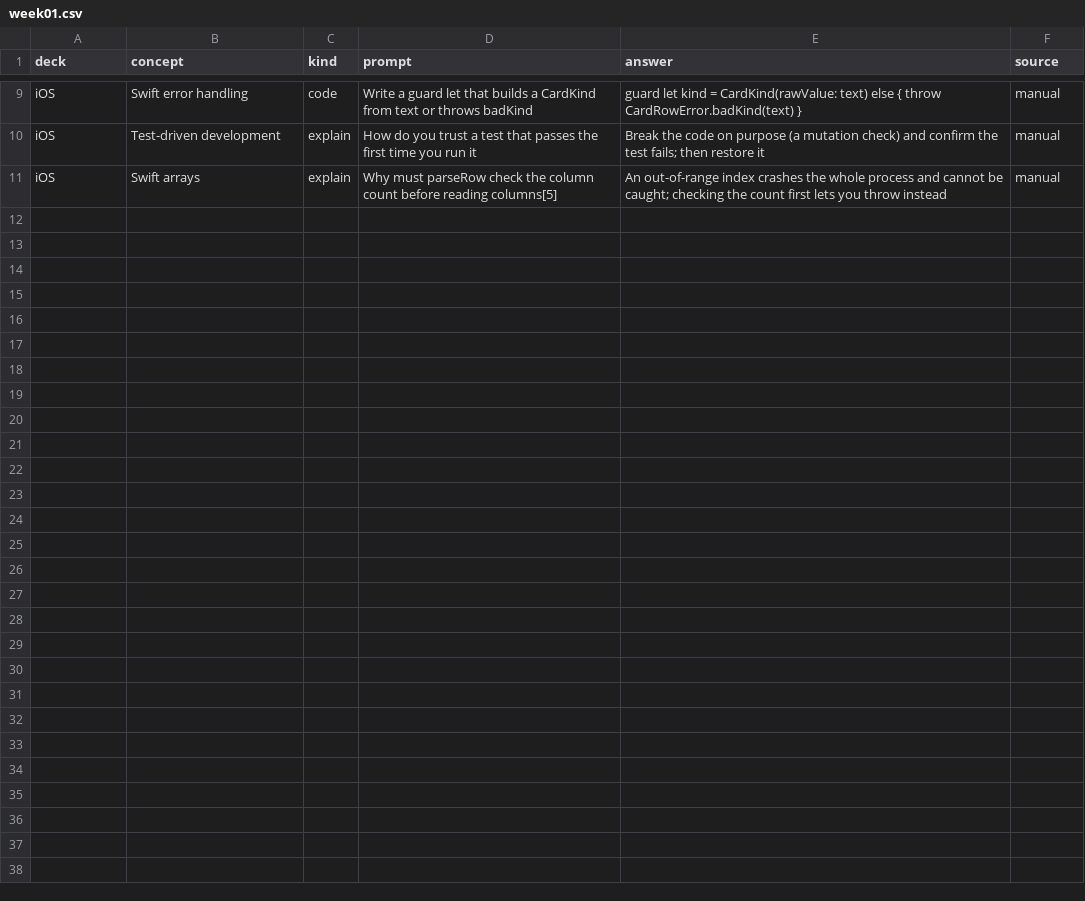
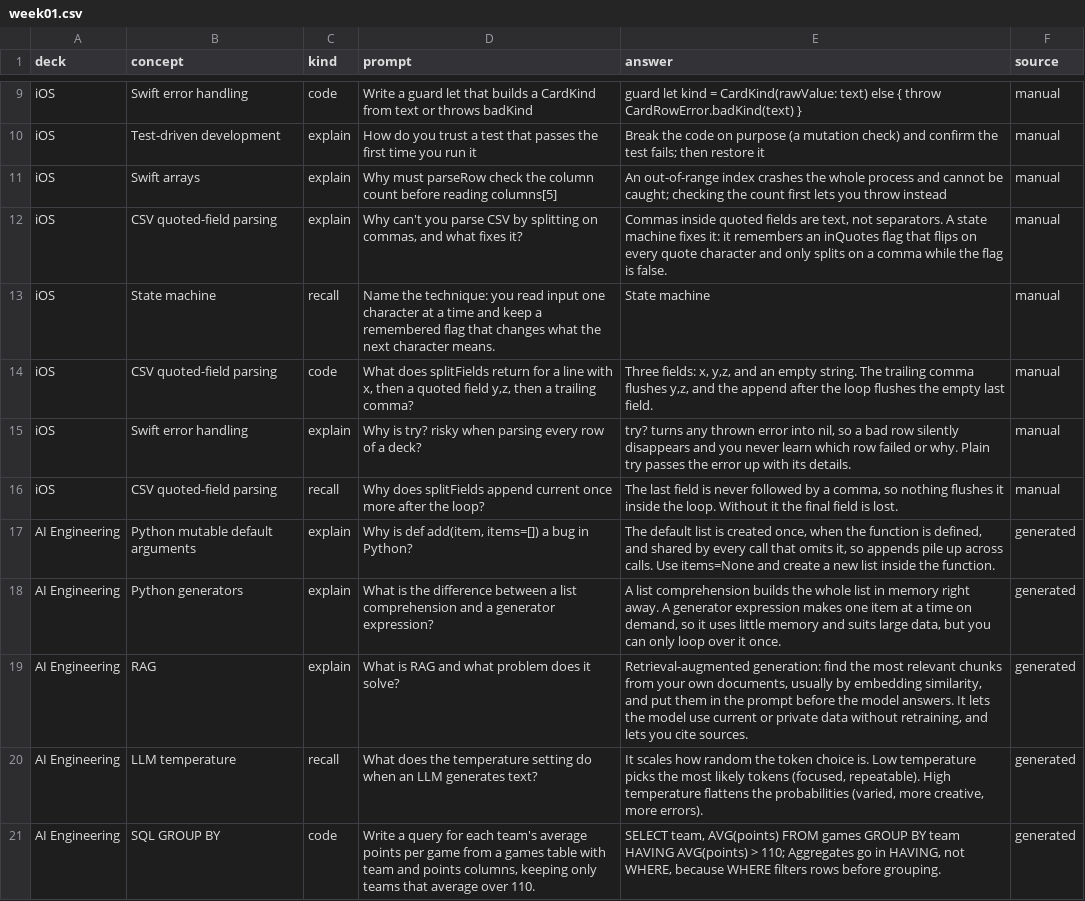
Before and after one commit to yemiajibola23/shootaround, a CSV file: data/decks/week01.csv, drawn as a sheet; only a part is shown, gaps mark what is left out.

```diff
--- a/data/decks/week01.csv
+++ b/data/decks/week01.csv
@@ -11 +11,11 @@ iOS,Test-driven development,explain,How do you trust a test that passes the firs
 iOS,Swift arrays,explain,Why must parseRow check the column count before reading columns[5],An out-of-range index crashes the whole process and cannot be caught; checking the count first lets you throw instead,manual
+iOS,CSV quoted-field parsing,explain,"Why can't you parse CSV by splitting on commas, and what fixes it?","Commas inside quoted fields are text, not separators. A state machine fixes it: it remembers an inQuotes flag that flips on every quote character and only splits on a comma while the flag is false.",manual
+iOS,State machine,recall,"Name the technique: you read input one character at a time and keep a remembered flag that changes what the next character means.","State machine",manual
+iOS,CSV quoted-field parsing,code,"What does splitFields return for a line with x, then a quoted field y,z, then a trailing comma?","Three fields: x, y,z, and an empty string. The trailing comma flushes y,z, and the append after the loop flushes the empty last field.",manual
+iOS,Swift error handling,explain,"Why is try? risky when parsing every row of a deck?","try? turns any thrown error into nil, so a bad row silently disappears and you never learn which row failed or why. Plain try passes the error up with its details.",manual
+iOS,CSV quoted-field parsing,recall,"Why does splitFields append current once more after the loop?","The last field is never followed by a comma, so nothing flushes it inside the loop. Without it the final field is lost.",manual
+AI Engineering,Python mutable default arguments,explain,"Why is def add(item, items=[]) a bug in Python?","The default list is created once, when the function is defined, and shared by every call that omits it, so appends pile up across calls. Use items=None and create a new list inside the function.",generated
+AI Engineering,Python generators,explain,"What is the difference between a list comprehension and a generator expression?","A list comprehension builds the whole list in memory right away. A generator expression makes one item at a time on demand, so it uses little memory and suits large data, but you can only loop over it once.",generated
+AI Engineering,RAG,explain,"What is RAG and what problem does it solve?","Retrieval-augmented generation: find the most relevant chunks from your own documents, usually by embedding similarity, and put them in the prompt before the model answers. It lets the model use current or private data without retraining, and lets you cite sources.",generated
+AI Engineering,LLM temperature,recall,"What does the temperature setting do when an LLM generates text?","It scales how random the token choice is. Low temperature picks the most likely tokens (focused, repeatable). High temperature flattens the probabilities (varied, more creative, more errors).",generated
+AI Engineering,SQL GROUP BY,code,"Write a query for each team's average points per game from a games table with team and points columns, keeping only teams that average over 110.","SELECT team, AVG(points) FROM games GROUP BY team HAVING AVG(points) > 110; Aggregates go in HAVING, not WHERE, because WHERE filters rows before grouping.",generated
```
Also changed, not shown: 4 other files.
